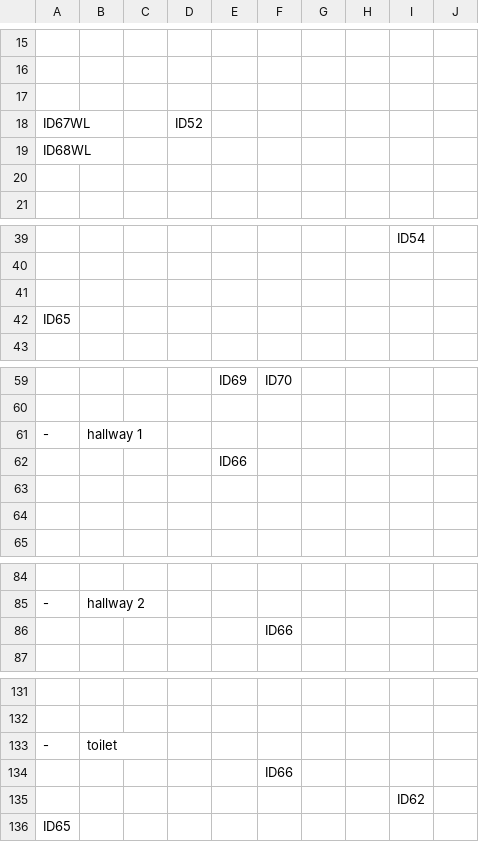
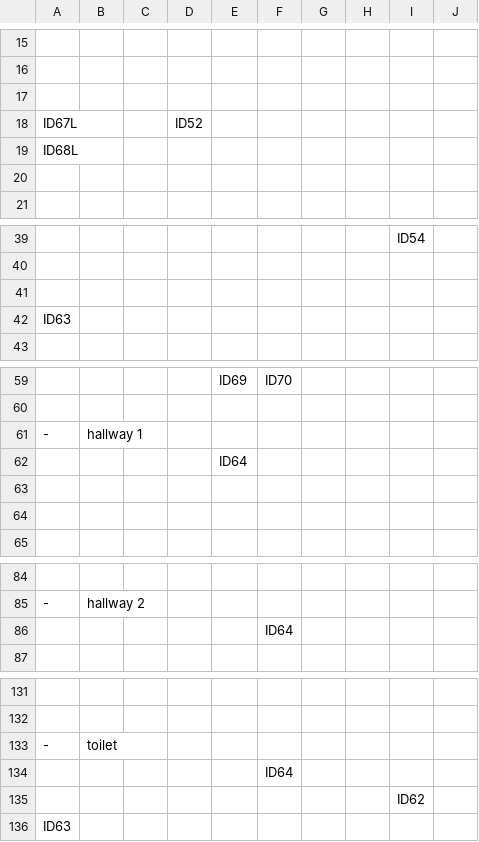
Before and after one commit to SE-ST-1-Grp-7/Zuul, a CSV file: Semesterprojekt/res/presets/roomEntities.csv, drawn as a sheet; only a part is shown, gaps mark what is left out; the diff covers the shown part only.

```diff
--- a/Semesterprojekt/res/presets/roomEntities.csv
+++ b/Semesterprojekt/res/presets/roomEntities.csv
@@ -17,4 +17,4 @@
      ,     ,     ,     ,     ,     ,     ,     ,     ,
- ID67WL,     ,     , ID52,     ,     ,     ,     ,     ,
- ID68WL,     ,     ,     ,     ,     ,     ,     ,     ,
+ ID67L,     ,     , ID52,     ,     ,     ,     ,     ,
+ ID68L,     ,     ,     ,     ,     ,     ,     ,     ,
      ,     ,     ,     ,     ,     ,     ,     ,     ,
@@ -41,3 +41,3 @@
      ,     ,     ,     ,     ,     ,     ,     ,     ,
- ID65,     ,     ,     ,     ,     ,     ,     ,     ,
+ ID63,     ,     ,     ,     ,     ,     ,     ,     ,
      ,     ,     ,     ,     ,     ,     ,     ,     ,
@@ -61,3 +61,3 @@
 -, hallway 1
-     ,     ,     ,     , ID66,     ,     ,     ,     ,
+     ,     ,     ,     , ID64,     ,     ,     ,     ,
      ,     ,     ,     ,     ,     ,     ,     ,     ,
@@ -85,3 +85,3 @@
 -, hallway 2
-     ,     ,     ,     ,     , ID66,     ,     ,     ,
+     ,     ,     ,     ,     , ID64,     ,     ,     ,
      ,     ,     ,     ,     ,     ,     ,     ,     ,
@@ -133,4 +133,4 @@
 -, toilet
-     ,     ,     ,     ,     , ID66,     ,     ,     ,
+     ,     ,     ,     ,     , ID64,     ,     ,     ,
      ,     ,     ,     ,     ,     ,     ,     , ID62,
- ID65,     ,     ,     ,     ,     ,     ,     ,     ,
+ ID63,     ,     ,     ,     ,     ,     ,     ,     ,
```
Also changed, not shown: 2 added rows, 2 removed rows and 6 edited cells elsewhere in this file, 2 other files.
